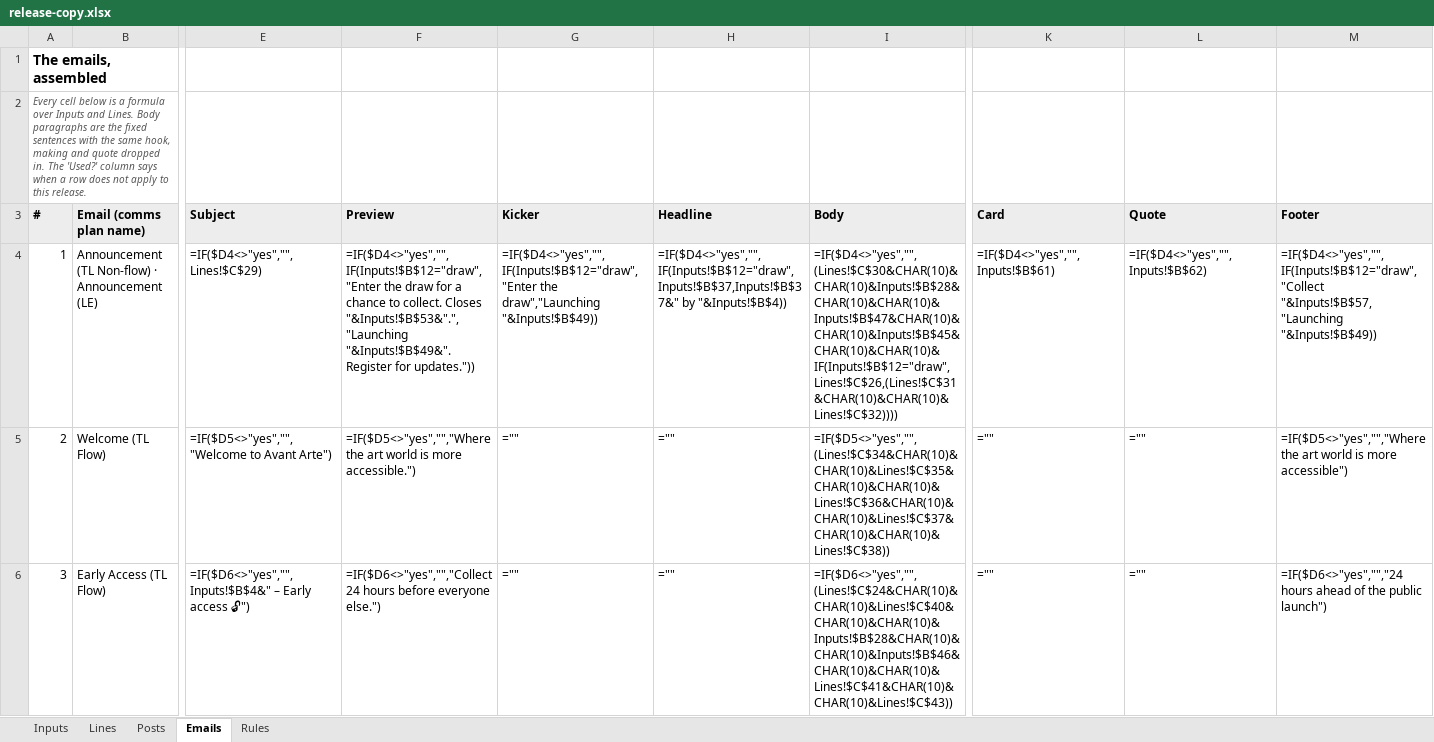
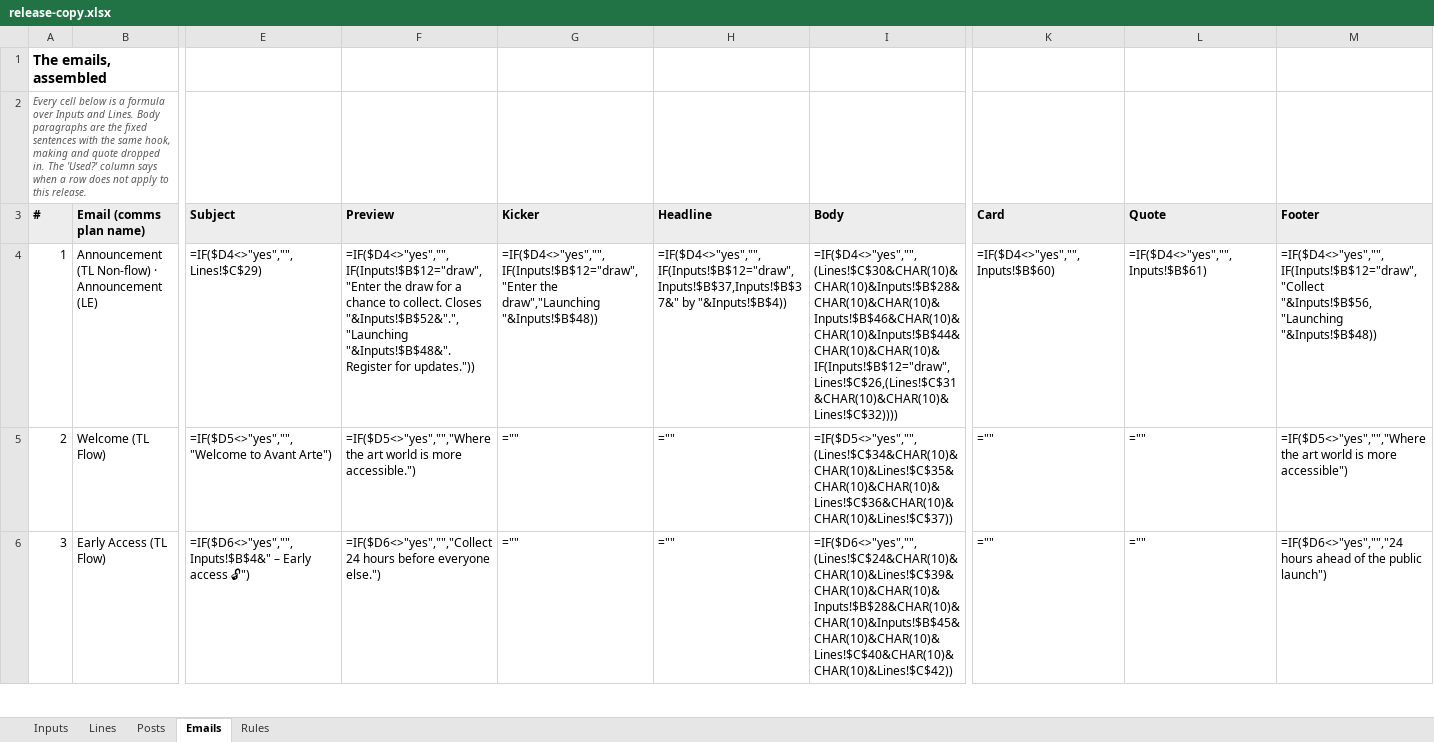
Before and after one commit to avantartemarketing/copy, an Excel workbook: tool/release-copy.xlsx, sheet Emails, drawn as a sheet; only a part is shown, gaps mark what is left out; values as stored, in another font and other column widths than the file's, no borders; formulas without a stored value are shown as written; the diff covers the shown part only; the diff names each change by its address in the sheet, - before the commit and + after, or states it on an @@ line.

```diff
--- a/tool/release-copy.xlsx (sheet Emails)
+++ b/tool/release-copy.xlsx (sheet Emails)
-F4 (Preview): …collect. Closes "&Inputs!$B$53&".","Launching "&Inputs!$B$49&". Register for…
+F4 (Preview): …collect. Closes "&Inputs!$B$52&".","Launching "&Inputs!$B$48&". Register for…
-G4 (Kicker): …the draw","Launching "&Inputs!$B$49))
+G4 (Kicker): …the draw","Launching "&Inputs!$B$48))
-I4 (Body): =IF($D4<>"yes","",(Lines!$C$30&CHAR(10)&CHAR(10)&Inputs!$B$28&CHAR(10)&CHAR(10)&Inputs!$B$47&CHAR(10)&CHAR(10)&Inputs!$B$45&CHAR(10)&CHAR(10)&IF(Inputs!$B$12="draw",Lines!$C$26,(Lines!$C$31&CHAR(10)&CHAR(10)&Lines!$C$32))))
+I4 (Body): =IF($D4<>"yes","",(Lines!$C$30&CHAR(10)&CHAR(10)&Inputs!$B$28&CHAR(10)&CHAR(10)&Inputs!$B$46&CHAR(10)&CHAR(10)&Inputs!$B$44&CHAR(10)&CHAR(10)&IF(Inputs!$B$12="draw",Lines!$C$26,(Lines!$C$31&CHAR(10)&CHAR(10)&Lines!$C$32))))
-K4 (Card): =IF($D4<>"yes","",Inputs!$B$61)
+K4 (Card): =IF($D4<>"yes","",Inputs!$B$60)
-L4 (Quote): =IF($D4<>"yes","",Inputs!$B$62)
+L4 (Quote): =IF($D4<>"yes","",Inputs!$B$61)
-M4 (Footer): =IF($D4<>"yes","",IF(Inputs!$B$12="draw","Collect "&Inputs!$B$57,"Launching "&Inputs!$B$49))
+M4 (Footer): =IF($D4<>"yes","",IF(Inputs!$B$12="draw","Collect "&Inputs!$B$56,"Launching "&Inputs!$B$48))
-I5 (Body): =IF($D5<>"yes","",(Lines!$C$34&CHAR(10)&CHAR(10)&Lines!$C$35&CHAR(10)&CHAR(10)&Lines!$C$36&CHAR(10)&CHAR(10)&Lines!$C$37&CHAR(10)&CHAR(10)&Lines!$C$38))
+I5 (Body): =IF($D5<>"yes","",(Lines!$C$34&CHAR(10)&CHAR(10)&Lines!$C$35&CHAR(10)&CHAR(10)&Lines!$C$36&CHAR(10)&CHAR(10)&Lines!$C$37))
-I6 (Body): =IF($D6<>"yes","",(Lines!$C$24&CHAR(10)&CHAR(10)&Lines!$C$40&CHAR(10)&CHAR(10)&Inputs!$B$28&CHAR(10)&CHAR(10)&Inputs!$B$46&CHAR(10)&CHAR(10)&Lines!$C$41&CHAR(10)&CHAR(10)&Lines!$C$43))
+I6 (Body): =IF($D6<>"yes","",(Lines!$C$24&CHAR(10)&CHAR(10)&Lines!$C$39&CHAR(10)&CHAR(10)&Inputs!$B$28&CHAR(10)&CHAR(10)&Inputs!$B$45&CHAR(10)&CHAR(10)&Lines!$C$40&CHAR(10)&CHAR(10)&Lines!$C$42))
```
Also changed, not shown: 30 edited cells elsewhere in this sheet, sheet Lines, sheet Inputs, sheet Posts, 4 other files.
